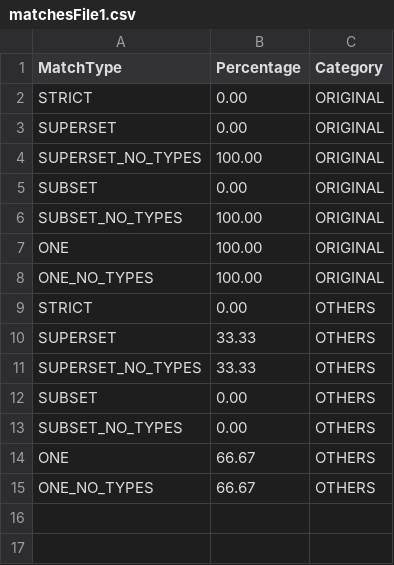
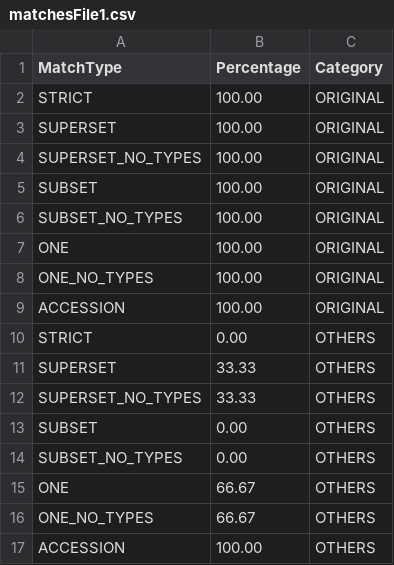
Before and after one commit to PathwayAnalysisPlatform/PathwayMatcher_Publication, a CSV file: resources/sensitivity/matchesFile1.csv, drawn as a sheet.

```diff
--- a/resources/sensitivity/matchesFile1.csv
+++ b/resources/sensitivity/matchesFile1.csv
@@ -1,6 +1,6 @@
 MatchType,Percentage,Category
-STRICT,0.00,ORIGINAL
-SUPERSET,0.00,ORIGINAL
+STRICT,100.00,ORIGINAL
+SUPERSET,100.00,ORIGINAL
 SUPERSET_NO_TYPES,100.00,ORIGINAL
-SUBSET,0.00,ORIGINAL
+SUBSET,100.00,ORIGINAL
 SUBSET_NO_TYPES,100.00,ORIGINAL
@@ -8,2 +8,3 @@ ONE,100.00,ORIGINAL
 ONE_NO_TYPES,100.00,ORIGINAL
+ACCESSION,100.00,ORIGINAL
 STRICT,0.00,OTHERS
@@ -15 +16,2 @@ ONE,66.67,OTHERS
 ONE_NO_TYPES,66.67,OTHERS
+ACCESSION,100.00,OTHERS
```
Also changed, not shown: resources/sensitivity/matchesFile2.csv, resources/sensitivity/percentagesFileMultiproteoforms.csv, 5 other files.
